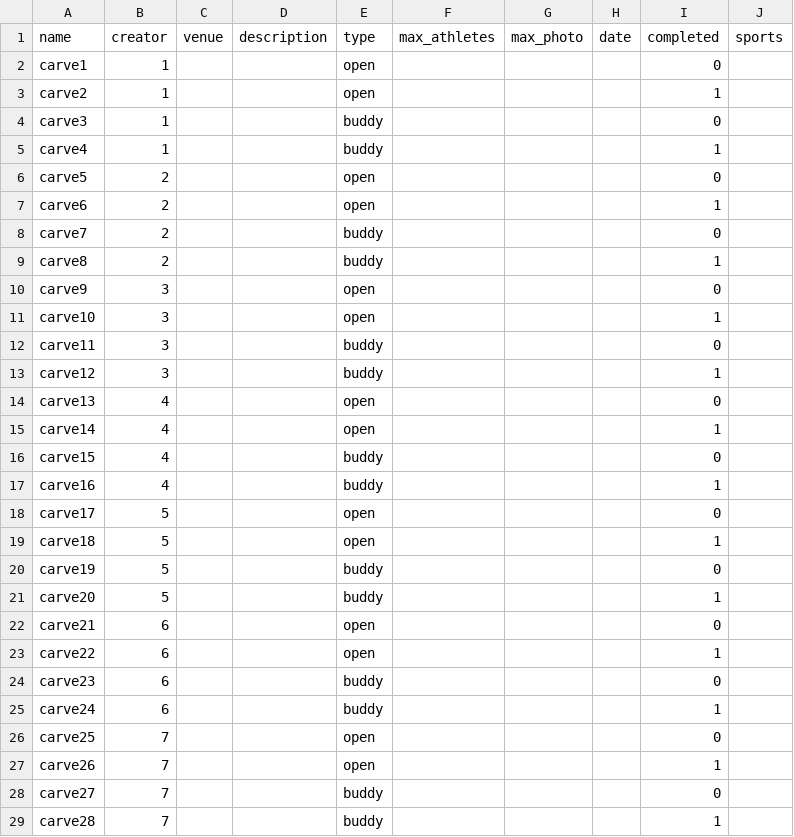
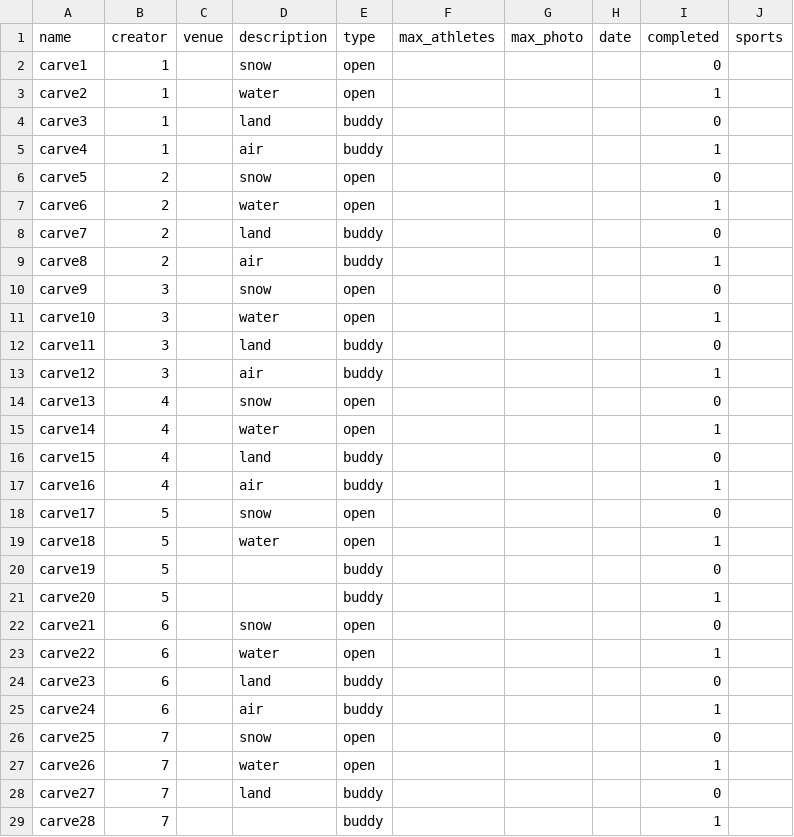
Before and after one commit to carve-connect/CC, a CSV file: SQL/Carves .csv, drawn as a sheet; only a part is shown; the diff covers the shown part only.

Commit message:
Add files via upload

```diff
--- a/SQL/Carves .csv
+++ b/SQL/Carves .csv
@@ -1,29 +1,29 @@
 name,creator,venue,description,type,max_athletes,max_photo,date,completed,sports
-carve1,1,,,open,,,,0,
-carve2,1,,,open,,,,1,
-carve3,1,,,buddy,,,,0,
-carve4,1,,,buddy,,,,1,
-carve5,2,,,open,,,,0,
-carve6,2,,,open,,,,1,
-carve7,2,,,buddy,,,,0,
-carve8,2,,,buddy,,,,1,
-carve9,3,,,open,,,,0,
-carve10,3,,,open,,,,1,
-carve11,3,,,buddy,,,,0,
-carve12,3,,,buddy,,,,1,
-carve13,4,,,open,,,,0,
-carve14,4,,,open,,,,1,
-carve15,4,,,buddy,,,,0,
-carve16,4,,,buddy,,,,1,
-carve17,5,,,open,,,,0,
-carve18,5,,,open,,,,1,
+carve1,1,,snow,open,,,,0,
+carve2,1,,water,open,,,,1,
+carve3,1,,land,buddy,,,,0,
+carve4,1,,air,buddy,,,,1,
+carve5,2,,snow,open,,,,0,
+carve6,2,,water,open,,,,1,
+carve7,2,,land,buddy,,,,0,
+carve8,2,,air,buddy,,,,1,
+carve9,3,,snow,open,,,,0,
+carve10,3,,water,open,,,,1,
+carve11,3,,land,buddy,,,,0,
+carve12,3,,air,buddy,,,,1,
+carve13,4,,snow,open,,,,0,
+carve14,4,,water,open,,,,1,
+carve15,4,,land,buddy,,,,0,
+carve16,4,,air,buddy,,,,1,
+carve17,5,,snow,open,,,,0,
+carve18,5,,water,open,,,,1,
 carve19,5,,,buddy,,,,0,
 carve20,5,,,buddy,,,,1,
-carve21,6,,,open,,,,0,
-carve22,6,,,open,,,,1,
-carve23,6,,,buddy,,,,0,
-carve24,6,,,buddy,,,,1,
-carve25,7,,,open,,,,0,
-carve26,7,,,open,,,,1,
-carve27,7,,,buddy,,,,0,
+carve21,6,,snow,open,,,,0,
+carve22,6,,water,open,,,,1,
+carve23,6,,land,buddy,,,,0,
+carve24,6,,air,buddy,,,,1,
+carve25,7,,snow,open,,,,0,
+carve26,7,,water,open,,,,1,
+carve27,7,,land,buddy,,,,0,
 carve28,7,,,buddy,,,,1,
```
Also changed, not shown: 85 edited cells elsewhere in this file.
